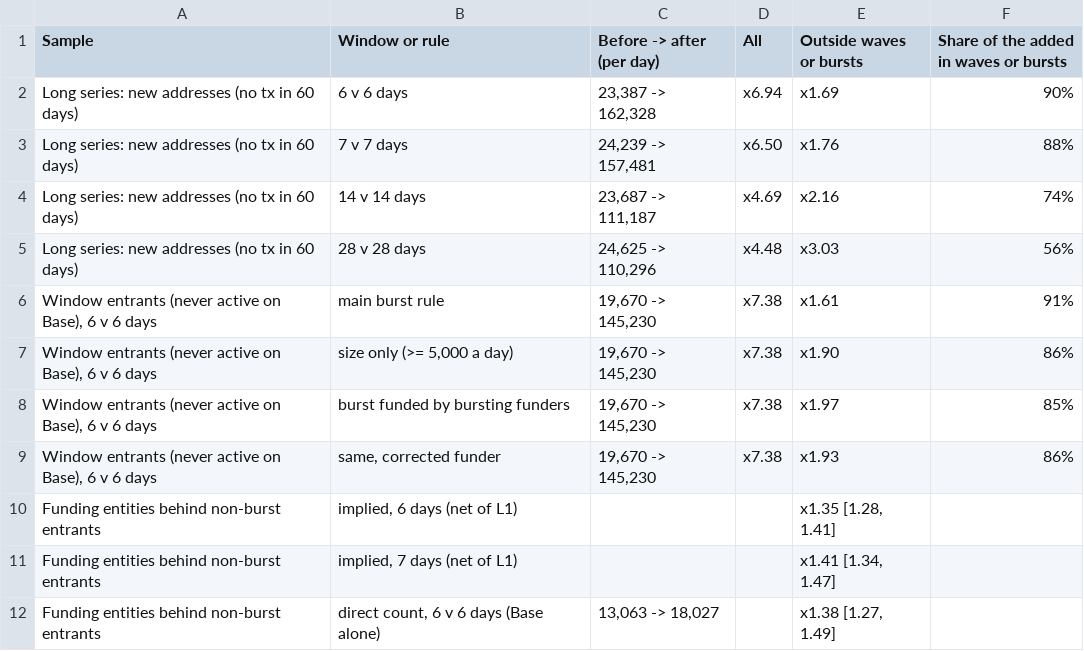
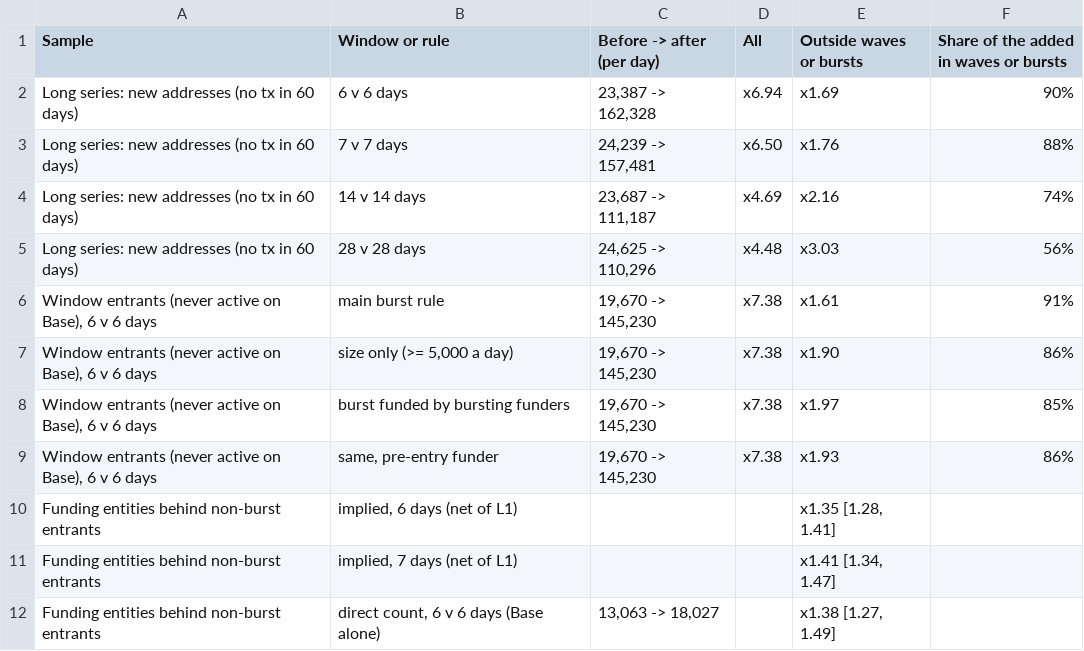
Before and after one commit to bobbyZhong10/PricingAccessDigitalPlatform, a CSV file: results/paper/table3.csv, drawn as a sheet.

Commit message:
Describe the repository by its current design
- README: one paragraph on the main design; the script table describes each script by topic
- Name the funder variants by what they measure (first-transfer and pre-entry funder); the bound table is now val_bound_pre_entry_funder.csv
- Plain reading-rule comments in 06; shorter .gitignore comments

```diff
--- a/results/paper/table3.csv
+++ b/results/paper/table3.csv
@@ -8,3 +8,3 @@ Long series: new addresses (no tx in 60 days),28 v 28 days,"24,625 -> 110,296",x
 "Window entrants (never active on Base), 6 v 6 days",burst funded by bursting funders,"19,670 -> 145,230",x7.38,x1.97,85%
-"Window entrants (never active on Base), 6 v 6 days","same, corrected funder","19,670 -> 145,230",x7.38,x1.93,86%
+"Window entrants (never active on Base), 6 v 6 days","same, pre-entry funder","19,670 -> 145,230",x7.38,x1.93,86%
 Funding entities behind non-burst entrants,"implied, 6 days (net of L1)","","","x1.35 [1.28, 1.41]",""
```
Also changed, not shown: results/tables/headline_one_sample.csv, results/tables/val_lz_clusters.csv, 9 other files.
